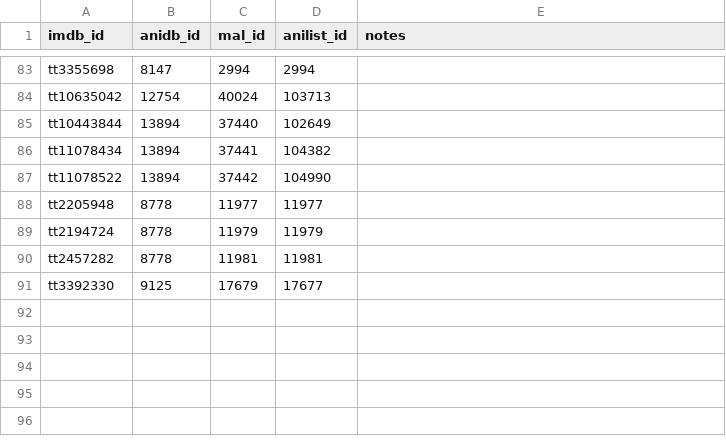
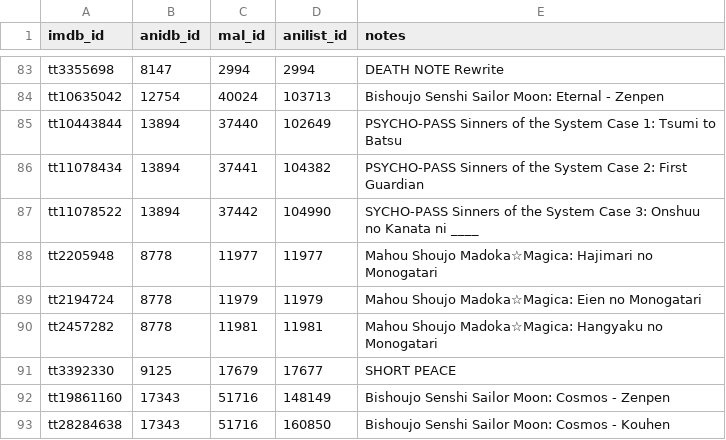
Before and after one commit to Arial-Z/Animes-ID, a TSV file: override/override-imdb.tsv, drawn as a sheet; only a part is shown, gaps mark what is left out; the diff covers the shown part only; the diff names each change by its address in the sheet, - before the commit and + after, or states it on an @@ line.

Commit message:
Fix notes in override

```diff
--- a/override/override-imdb.tsv
+++ b/override/override-imdb.tsv
-E83 (notes): (empty)
+E83 (notes): DEATH NOTE Rewrite
-E84 (notes): (empty)
+E84 (notes): Bishoujo Senshi Sailor Moon: Eternal - Zenpen
-E85 (notes): (empty)
+E85 (notes): PSYCHO-PASS Sinners of the System Case 1: Tsumi to Batsu
-E86 (notes): (empty)
+E86 (notes): PSYCHO-PASS Sinners of the System Case 2: First Guardian
-E87 (notes): (empty)
+E87 (notes): SYCHO-PASS Sinners of the System Case 3: Onshuu no Kanata ni ____
-E88 (notes): (empty)
+E88 (notes): Mahou Shoujo Madoka☆Magica: Hajimari no Monogatari
-E89 (notes): (empty)
+E89 (notes): Mahou Shoujo Madoka☆Magica: Eien no Monogatari
-E90 (notes): (empty)
+E90 (notes): Mahou Shoujo Madoka☆Magica: Hangyaku no Monogatari
-E91 (notes): (empty)
+E91 (notes): SHORT PEACE
+row 92: tt19861160 | 17343 | 51716 | 148149 | Bishoujo Senshi Sailor Moon: Cosmos - Zenpen
+row 93: tt28284638 | 17343 | 51716 | 160850 | Bishoujo Senshi Sailor Moon: Cosmos - Kouhen
```
Also changed, not shown: 54 edited cells elsewhere in this file, 1 other file.
